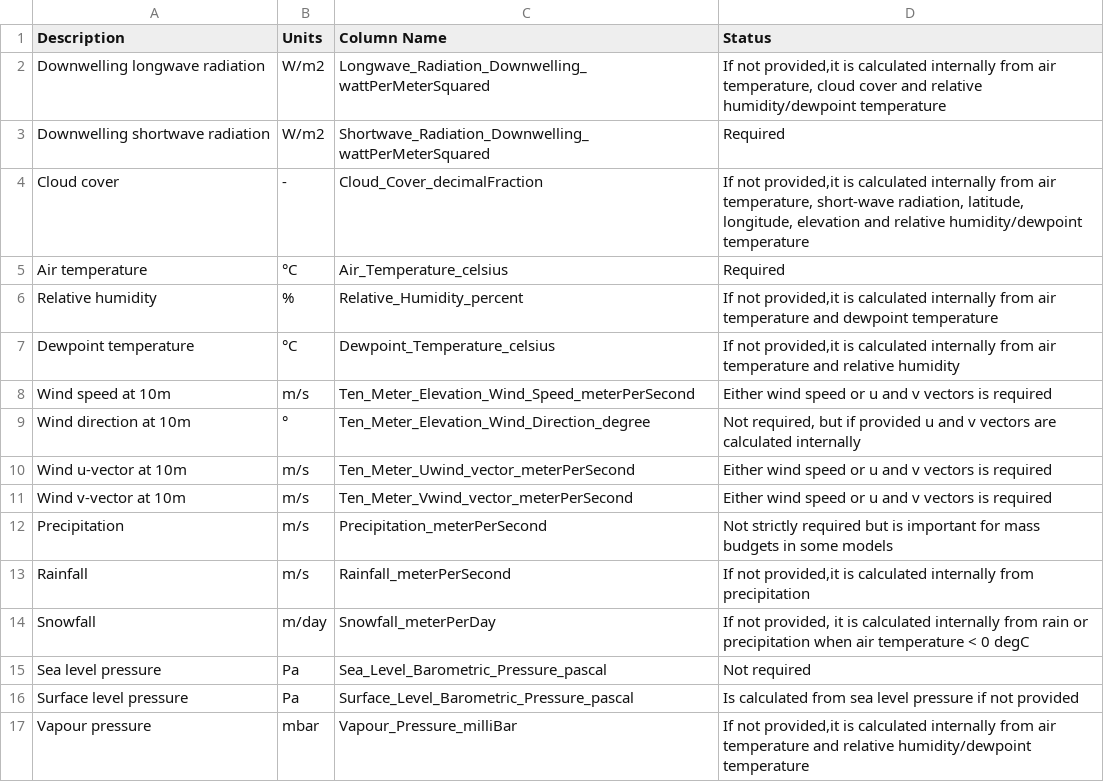
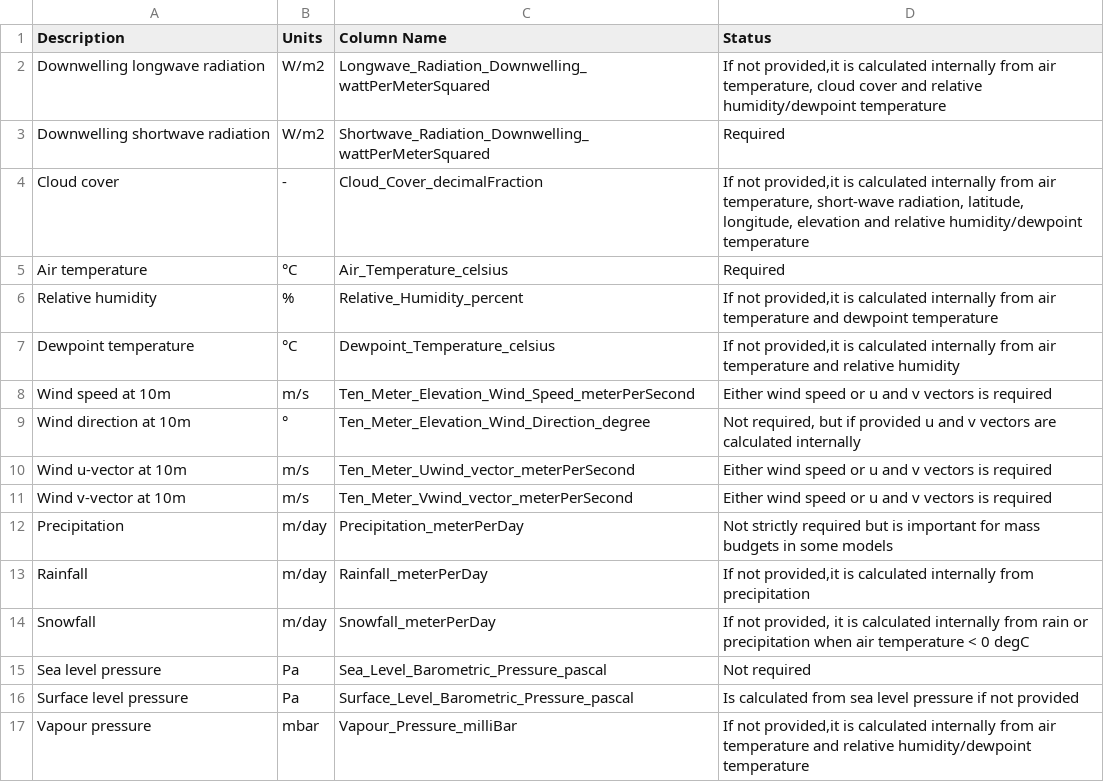
Before and after one commit to aemon-j/LakeEnsemblR, a CSV file: data/met_input.csv, drawn as a sheet.

```diff
--- a/data/met_input.csv
+++ b/data/met_input.csv
@@ -11,4 +11,4 @@ Wind u-vector at 10m,m/s,Ten_Meter_Uwind_vector_meterPerSecond,Either wind speed
 Wind v-vector at 10m,m/s,Ten_Meter_Vwind_vector_meterPerSecond,Either wind speed or u and v vectors is required
-Precipitation,m/s,Precipitation_meterPerSecond,Not strictly required but is important for mass budgets in some models
-Rainfall,m/s,Rainfall_meterPerSecond,"If not provided,it is calculated internally from precipitation"
+Precipitation,m/day,Precipitation_meterPerDay,Not strictly required but is important for mass budgets in some models
+Rainfall,m/day,Rainfall_meterPerDay,"If not provided,it is calculated internally from precipitation"
 Snowfall,m/day,Snowfall_meterPerDay,"If not provided, it is calculated internally from rain or precipitation when air temperature < 0 degC"
```
Also changed, not shown: data/met_var_dic.csv, 3 other files.
